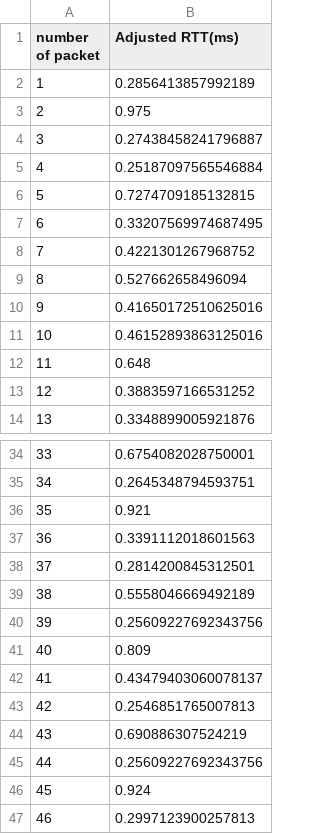
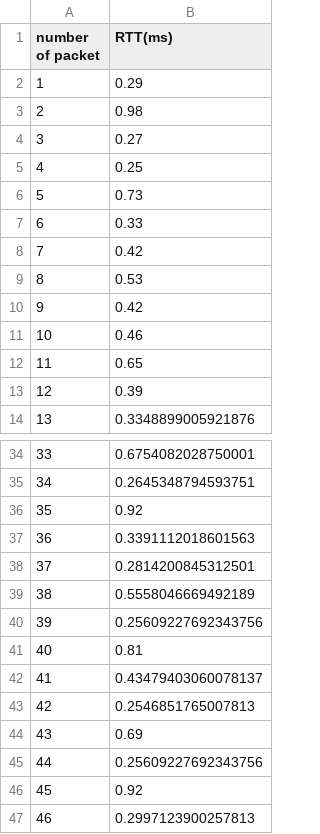
Before and after one commit to af19025/B22_Ueda, a CSV file: rtt_data2.2.csv, drawn as a sheet; only a part is shown, gaps mark what is left out; the diff covers the shown part only.

```diff
--- a/rtt_data2.2.csv
+++ b/rtt_data2.2.csv
@@ -1,14 +1,14 @@
-number of packet,Adjusted RTT(ms)
-1,0.2856413857992189
-2,0.975
-3,0.27438458241796887
-4,0.25187097565546884
-5,0.7274709185132815
-6,0.33207569974687495
-7,0.4221301267968752
-8,0.527662658496094
-9,0.41650172510625016
-10,0.46152893863125016
-11,0.648
-12,0.3883597166531252
+number of packet,RTT(ms)
+1,0.29
+2,0.98
+3,0.27
+4,0.25
+5,0.73
+6,0.33
+7,0.42
+8,0.53
+9,0.42
+10,0.46
+11,0.65
+12,0.39
 13,0.3348899005921876
@@ -35,3 +35,3 @@ number of packet,Adjusted RTT(ms)
 34,0.2645348794593751
-35,0.921
+35,0.92
 36,0.3391112018601563
@@ -40,8 +40,8 @@ number of packet,Adjusted RTT(ms)
 39,0.25609227692343756
-40,0.809
+40,0.81
 41,0.43479403060078137
 42,0.2546851765007813
-43,0.690886307524219
+43,0.69
 44,0.25609227692343756
-45,0.924
+45,0.92
 46,0.2997123900257813
```
Also changed, not shown: 34 edited cells elsewhere in this file, rtt_data1.2.csv, rtt_data1.3.csv, 4 other files.
